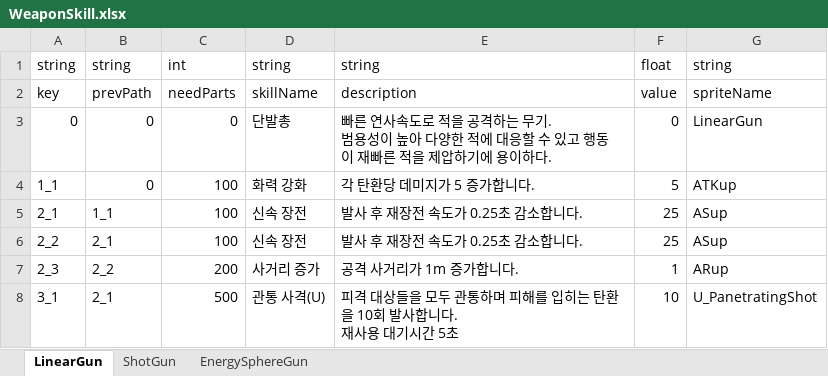
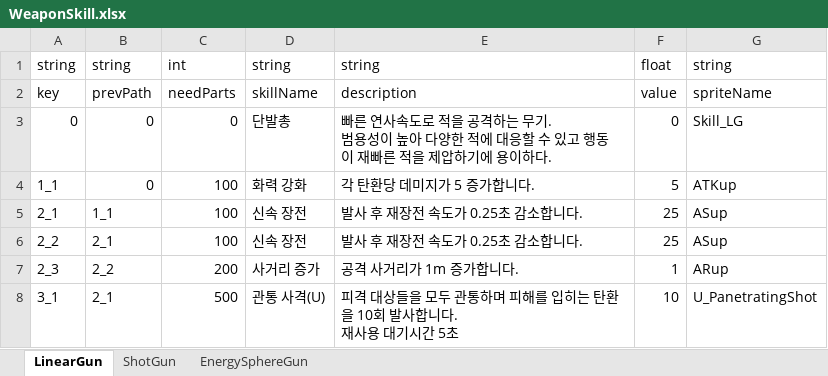
Before and after one commit to ILoveMilktea/PorterTale, an Excel workbook: Assets/SaveData/ExcelFiles/MergeMode/WeaponSkill.xlsx, sheet LinearGun, drawn as a sheet; values as stored, in another font and other column widths than the file's, no borders; charts and pictures not drawn; the diff names each change by its address in the sheet, - before the commit and + after, or states it on an @@ line.

```diff
--- a/Assets/SaveData/ExcelFiles/MergeMode/WeaponSkill.xlsx (sheet LinearGun)
+++ b/Assets/SaveData/ExcelFiles/MergeMode/WeaponSkill.xlsx (sheet LinearGun)
-G3: LinearGun
+G3: Skill_LG
```
Also changed, not shown: sheet ShotGun, sheet EnergySphereGun, 32 other files.
